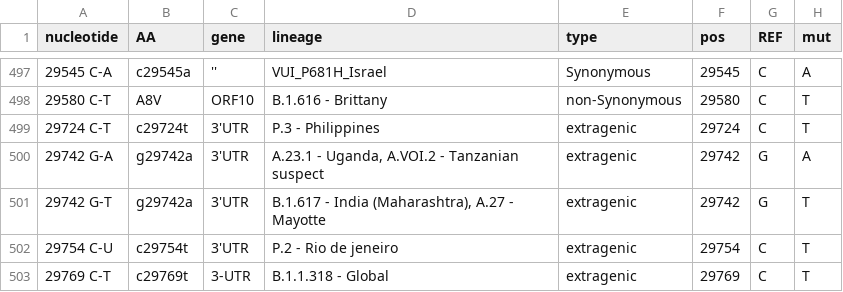
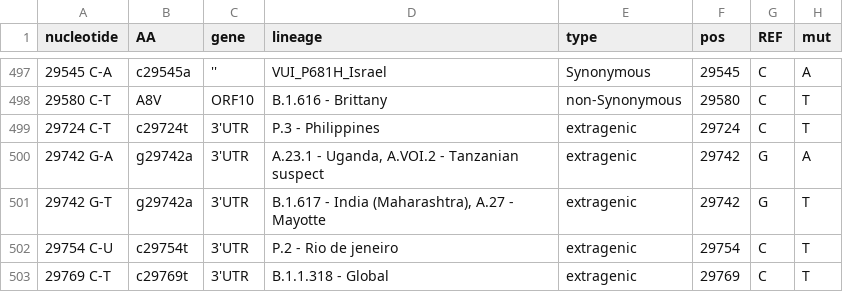
Before and after one commit to NetaZuckerman/covid19, a CSV file: novelMutTable.csv, drawn as a sheet; only a part is shown, gaps mark what is left out.

Commit message:
variants.py - replaced if-else to oneliner novelMutTable.csv - corrected typo

```diff
--- a/novelMutTable.csv
+++ b/novelMutTable.csv
@@ -502,2 +502,2 @@ nucleotide,AA,gene,lineage,type,pos,REF,mut
 29754 C-U,c29754t,3'UTR,P.2 - Rio de jeneiro,extragenic,29754,C,T
-29769 C-T,c29769t,3-UTR,B.1.1.318 - Global,extragenic,29769,C,T
+29769 C-T,c29769t,3'UTR,B.1.1.318 - Global,extragenic,29769,C,T
```
Also changed, not shown: 1 other file.
